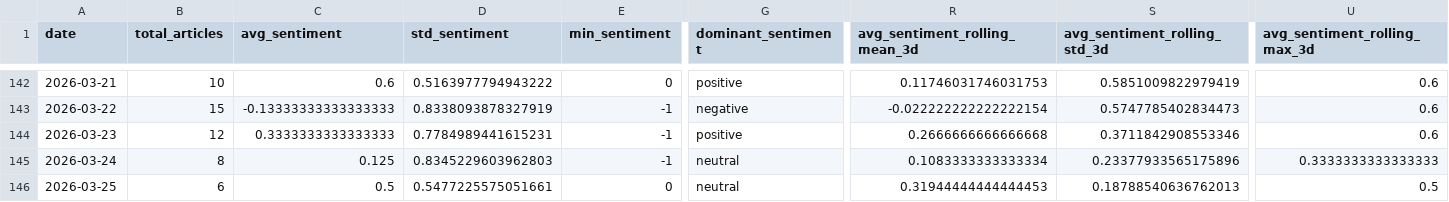
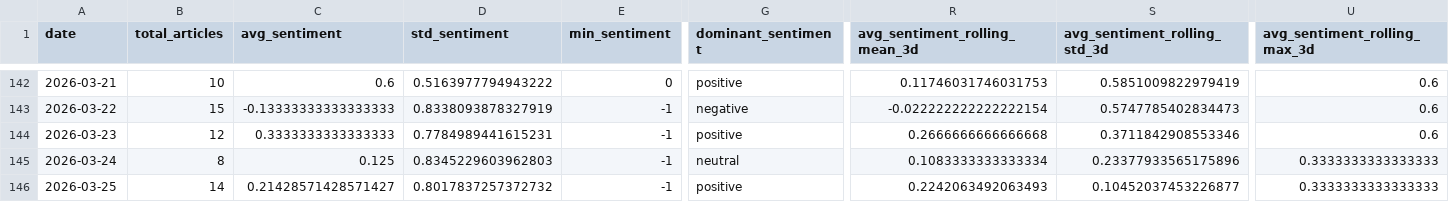
Before and after one commit to davidjosipovic/news-trend-analysis, a CSV file: data/processed/daily_aggregates.csv, drawn as a sheet; only a part is shown, gaps mark what is left out; the diff covers the shown part only; the diff names each change by its address in the sheet, - before the commit and + after, or states it on an @@ line.

```diff
--- a/data/processed/daily_aggregates.csv
+++ b/data/processed/daily_aggregates.csv
-B146 (total_articles): 6
+B146 (total_articles): 14
-C146 (avg_sentiment): 0.5
+C146 (avg_sentiment): 0.21428571428571427
-D146 (std_sentiment): 0.5477225575051661
+D146 (std_sentiment): 0.8017837257372732
-E146 (min_sentiment): 0
+E146 (min_sentiment): -1
-G146 (dominant_sentiment): neutral
+G146 (dominant_sentiment): positive
-R146 (avg_sentiment_rolling_mean_3d): 0.31944444444444453
+R146 (avg_sentiment_rolling_mean_3d): 0.2242063492063493
-S146 (avg_sentiment_rolling_std_3d): 0.18788540636762013
+S146 (avg_sentiment_rolling_std_3d): 0.10452037453226877
-U146 (avg_sentiment_rolling_max_3d): 0.5
+U146 (avg_sentiment_rolling_max_3d): 0.3333333333333333
```
Also changed, not shown: 34 edited cells elsewhere in this file, 12 other files.
